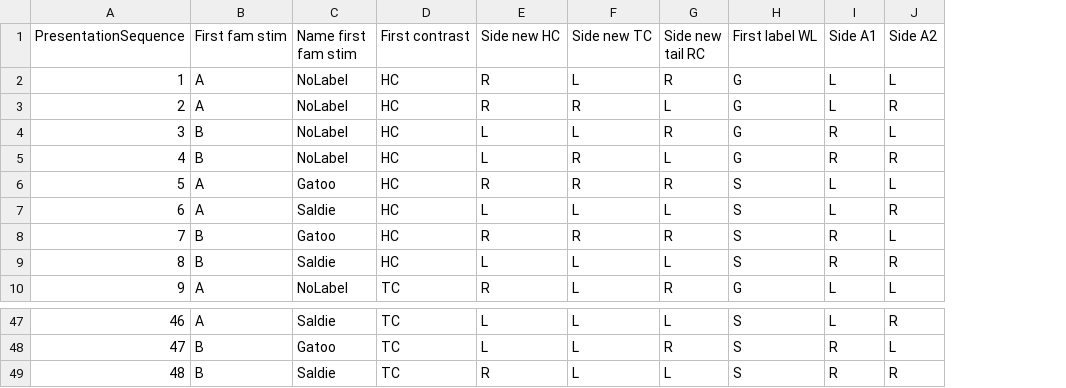
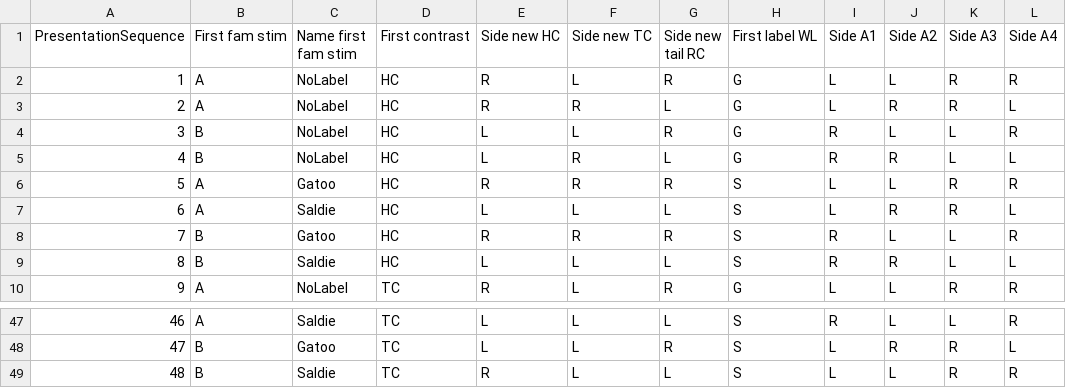
Before and after one commit to respatte/SalienceDiagnosticityEmpirical, a CSV file: scripts/infants/SequenceInfo.csv, drawn as a sheet; only a part is shown, gaps mark what is left out; the diff covers the shown part only; the diff names each change by its address in the sheet, - before the commit and + after, or states it on an @@ line.

```diff
--- a/scripts/infants/SequenceInfo.csv
+++ b/scripts/infants/SequenceInfo.csv
+column K (Side A3), rows 2-10: R | R | L | L | R | R | L | L | R; rows 47-49: L | R | R
+column L (Side A4), rows 2-10: R | L | R | L | R | L | R | L | R; rows 47-49: R | L | R
-I47 (Side A1): L
+I47 (Side A1): R
-J47 (Side A2): R
+J47 (Side A2): L
-I48:I49 (Side A1): R
+I48:I49 (Side A1): L
-J48 (Side A2): L
+J48 (Side A2): R
-J49 (Side A2): R
+J49 (Side A2): L
```
Also changed, not shown: 42 edited cells elsewhere in this file, 1 other file.
